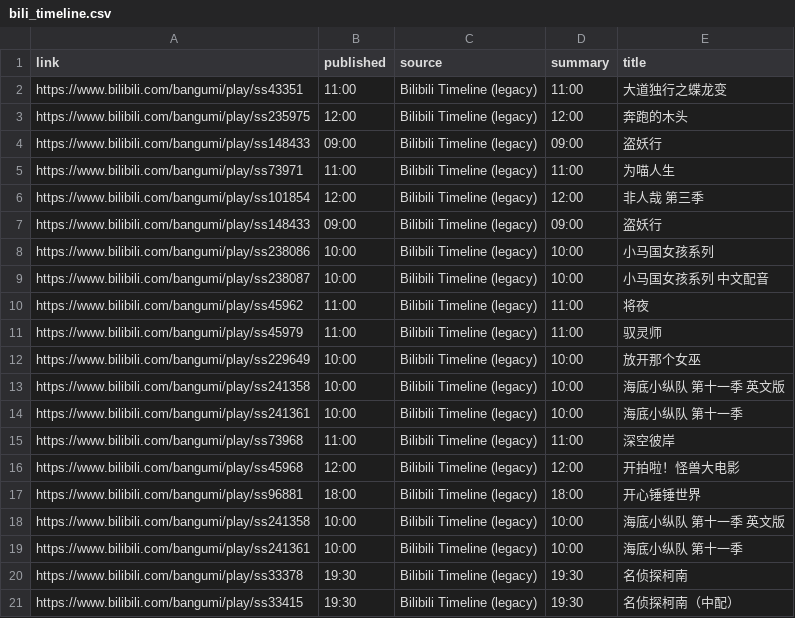
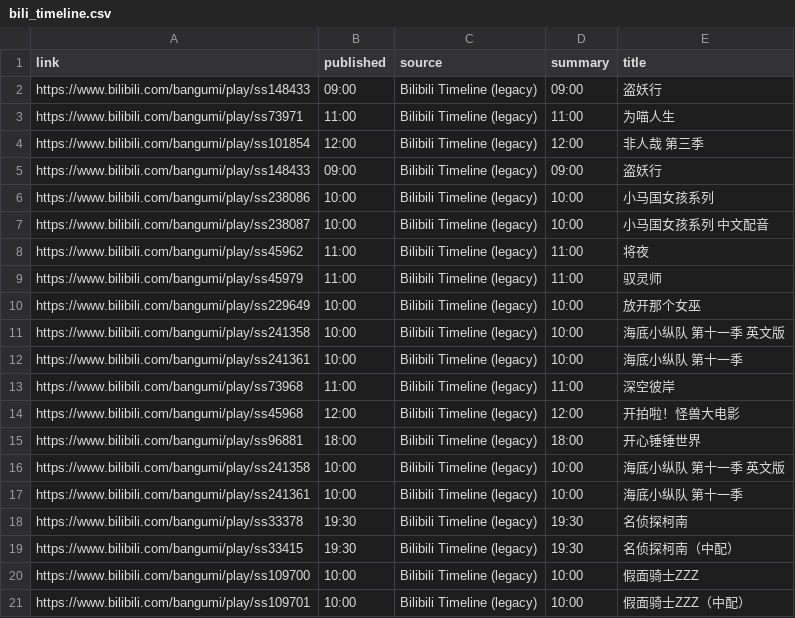
Before and after one commit to BennetttChen/Python-crawl, a CSV file: output/bili_timeline.csv, drawn as a sheet.

```diff
--- a/output/bili_timeline.csv
+++ b/output/bili_timeline.csv
@@ -1,4 +1,2 @@
 link,published,source,summary,title
-https://www.bilibili.com/bangumi/play/ss43351,11:00,Bilibili Timeline (legacy),11:00,大道独行之蝶龙变
-https://www.bilibili.com/bangumi/play/ss235975,12:00,Bilibili Timeline (legacy),12:00,奔跑的木头
 https://www.bilibili.com/bangumi/play/ss148433,09:00,Bilibili Timeline (legacy),09:00,盗妖行
@@ -21 +19,3 @@ https://www.bilibili.com/bangumi/play/ss33378,19:30,Bilibili Timeline (legacy),1
 https://www.bilibili.com/bangumi/play/ss33415,19:30,Bilibili Timeline (legacy),19:30,名侦探柯南（中配）
+https://www.bilibili.com/bangumi/play/ss109700,10:00,Bilibili Timeline (legacy),10:00,假面骑士ZZZ
+https://www.bilibili.com/bangumi/play/ss109701,10:00,Bilibili Timeline (legacy),10:00,假面骑士ZZZ（中配）
```
Also changed, not shown: 2 other files.
